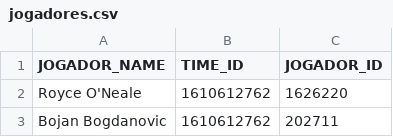
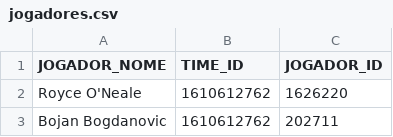
Before and after one commit to joaofmds/projetoModulo3_NBA, a CSV file: csv/jogadores.csv, drawn as a sheet; only a part is shown.

Commit message:
Correção na tabela Jogadores

```diff
--- a/csv/jogadores.csv
+++ b/csv/jogadores.csv
@@ -1,2 +1,2 @@
-JOGADOR_NAME;TIME_ID;JOGADOR_ID
+JOGADOR_NOME;TIME_ID;JOGADOR_ID
 Royce O'Neale;1610612762;1626220
```
